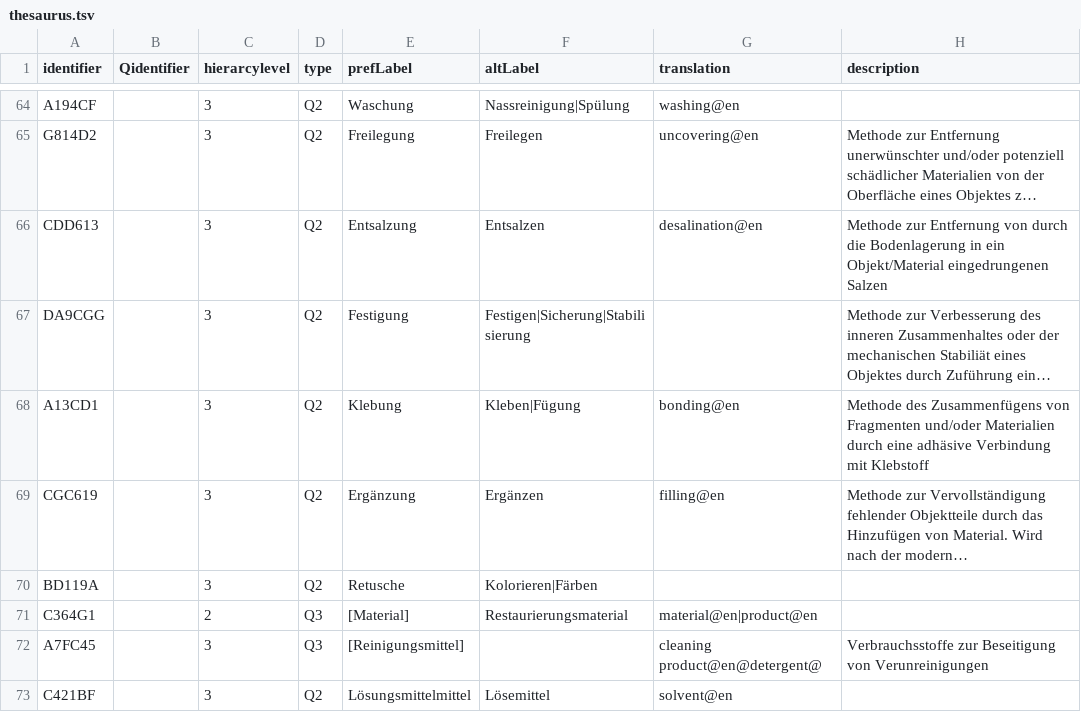
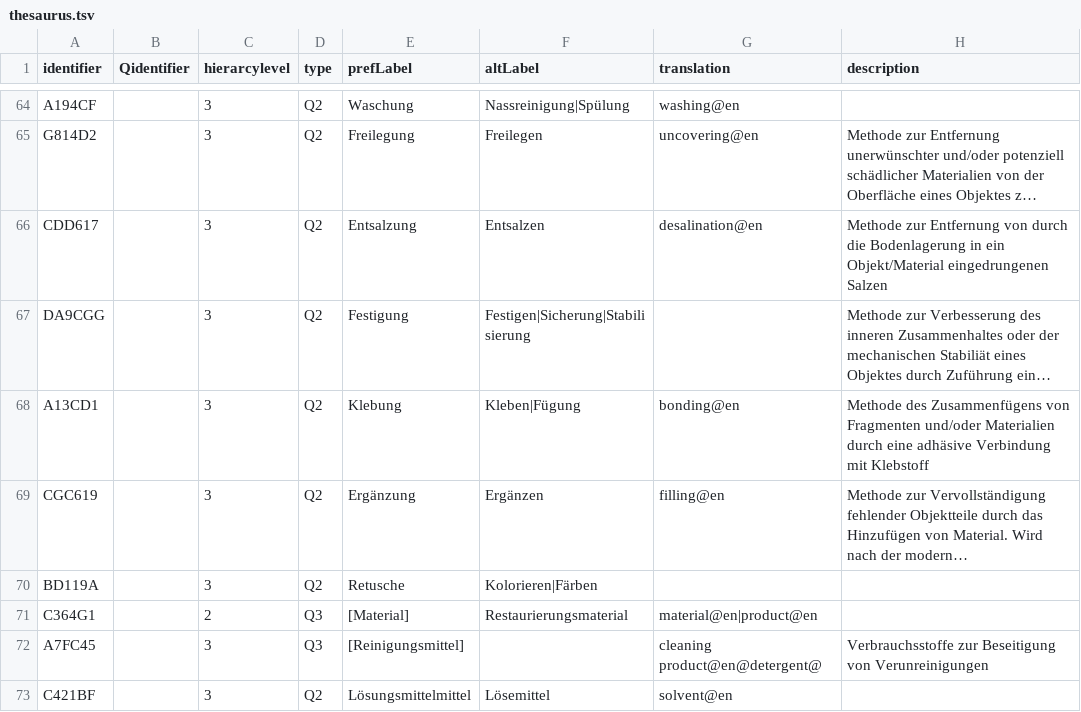
Before and after one commit to n4o-rse/ta4-conservation-dev, a TSV file: thesaurus.tsv, drawn as a sheet; only a part is shown, gaps mark what is left out; long unchanged cells end in …; the diff names each change by its address in the sheet, - before the commit and + after, or states it on an @@ line.

```diff
--- a/thesaurus.tsv
+++ b/thesaurus.tsv
-A66 (identifier): CDD613
+A66 (identifier): CDD617
```
Also changed, not shown: 1 other file.
